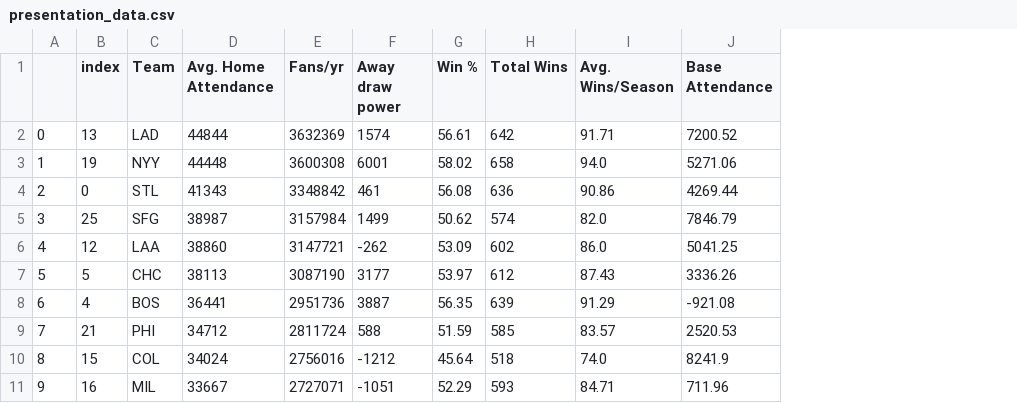
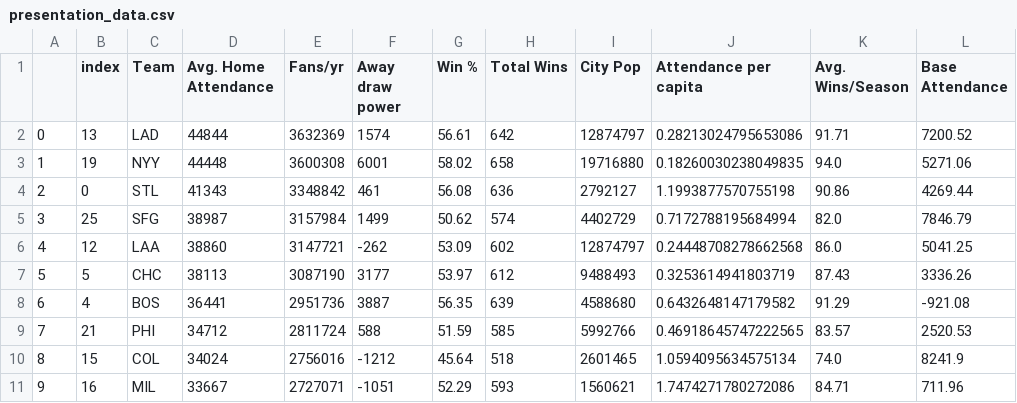
Before and after one commit to Elton-Don/Grooup-Project1, a CSV file: presentation_data.csv, drawn as a sheet; only a part is shown; the diff names each change by its address in the sheet, - before the commit and + after, or states it on an @@ line.

```diff
--- a/presentation_data.csv
+++ b/presentation_data.csv
+column I (City Pop), rows 2-11: 12874797 | 19716880 | 2792127 | 4402729 | 12874797 | 9488493 | 4588680 | 5992766 | 2601465 | 1560621
+column J (Attendance per capita), rows 2-11: 0.28213024795653086 | 0.18260030238049835 | 1.1993877570755198 | 0.7172788195684994 | 0.24448708278662568 | 0.3253614941803719 | 0.6432648147179582 | 0.46918645747222565 | 1.0594095634575134 | 1.7474271780272086
```
Also changed, not shown: 6 other files.
